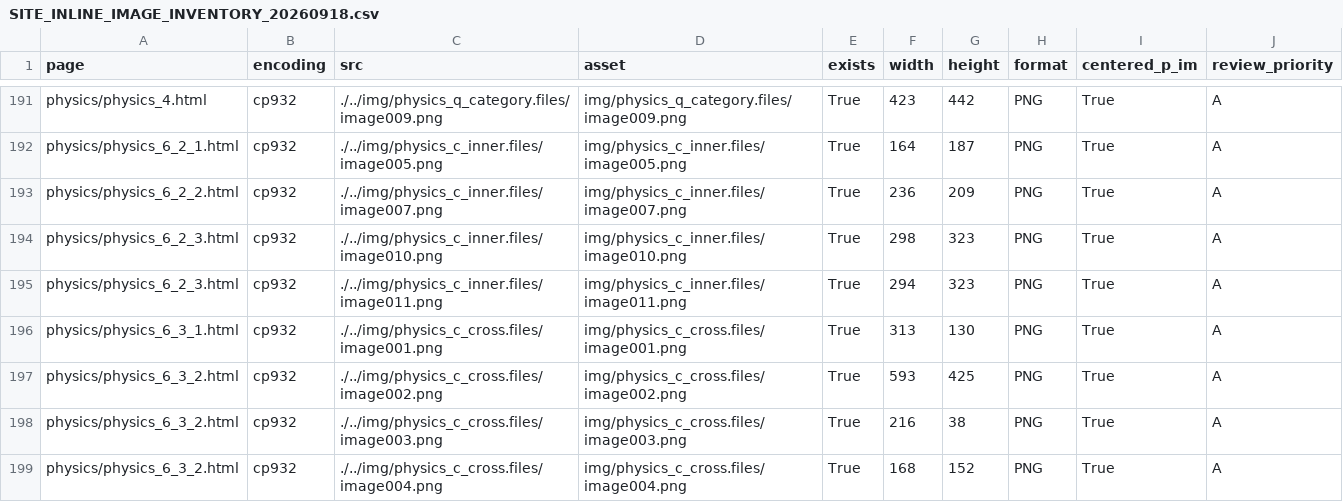
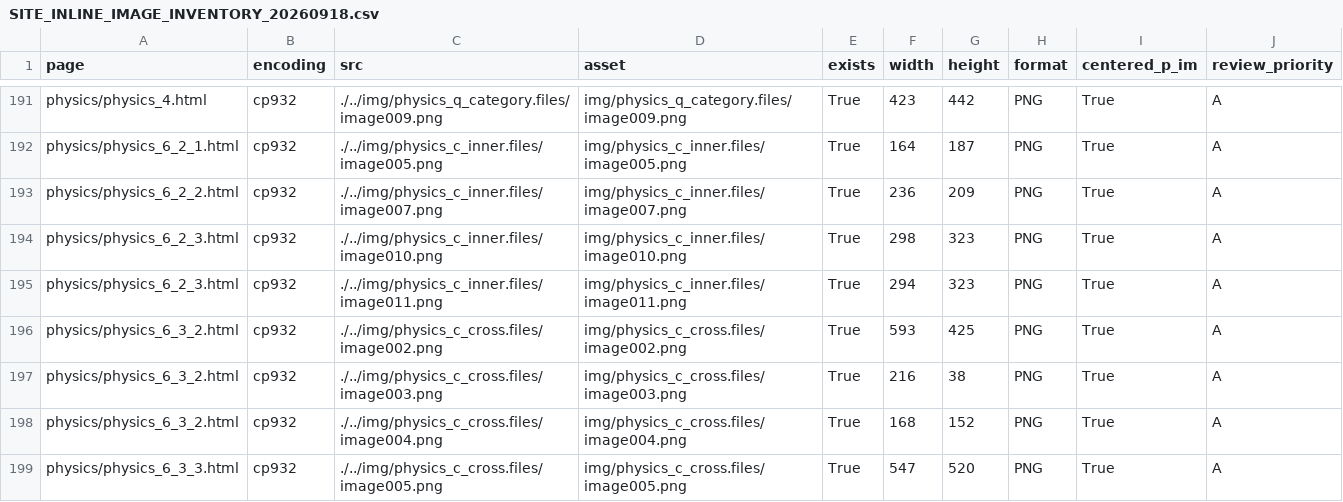
Before and after one commit to yuki746289/product_blog_ryutai, a CSV file: .document/formula_reviews/SITE_INLINE_IMAGE_INVENTORY_20260918.csv, drawn as a sheet; only a part is shown, gaps mark what is left out; the shorter side is filled out with more unchanged rows; the diff names each change by its address in the sheet, - before the commit and + after, or states it on an @@ line.

```diff
--- a/.document/formula_reviews/SITE_INLINE_IMAGE_INVENTORY_20260918.csv
+++ b/.document/formula_reviews/SITE_INLINE_IMAGE_INVENTORY_20260918.csv
-row 196: physics/physics_6_3_1.html | cp932 | ./../img/physics_c_cross.files/image001.png | img/physics_c_cross.files/image001.png | True | 313 | 130 | PNG | True | A
```
Also changed, not shown: 2 other files.
